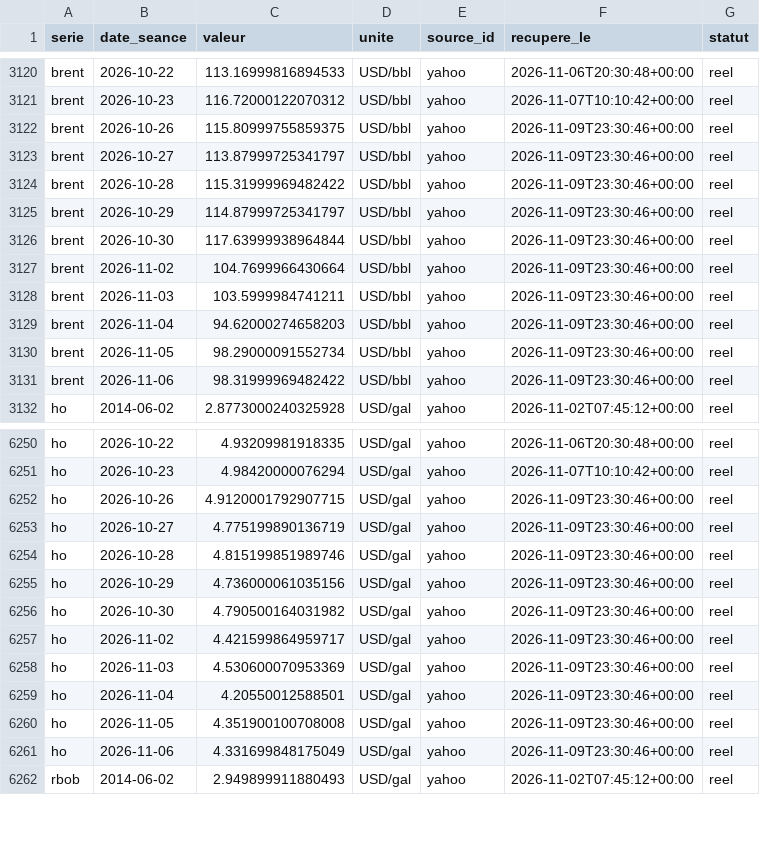
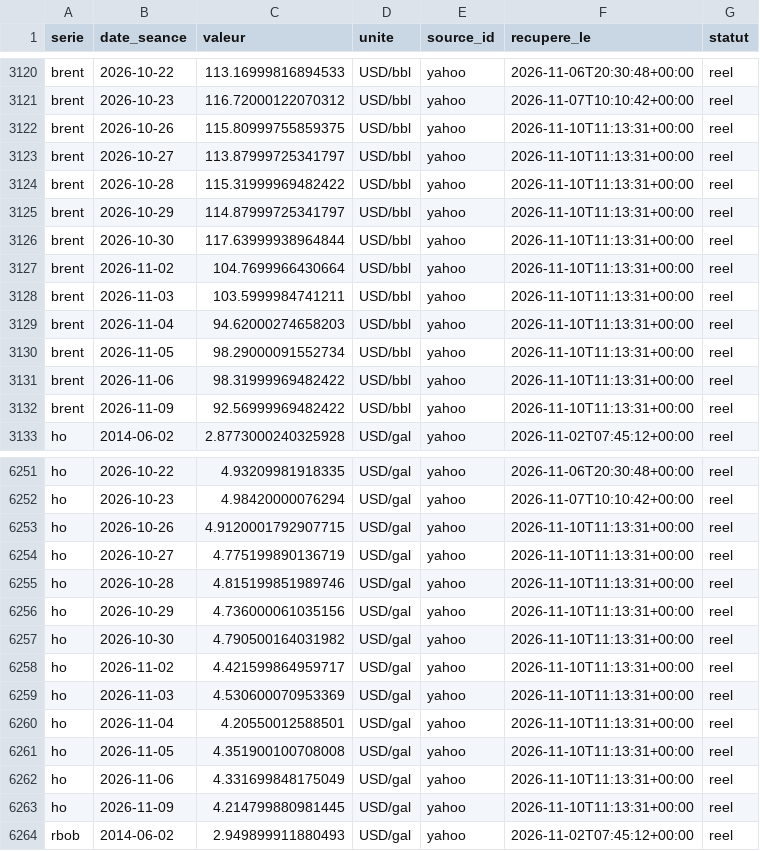
Before and after one commit to rhinoxacademypro-code/fuel-predictor, a CSV file: moteur/depot/cotations.csv, drawn as a sheet; only a part is shown, gaps mark what is left out; the diff covers the shown part only.

```diff
--- a/moteur/depot/cotations.csv
+++ b/moteur/depot/cotations.csv
@@ -3121,12 +3121,13 @@ brent,2026-10-22,113.16999816894533,USD/bbl,yahoo,2026-11-06T20:30:48+00:00,reel
 brent,2026-10-23,116.72000122070312,USD/bbl,yahoo,2026-11-07T10:10:42+00:00,reel
-brent,2026-10-26,115.80999755859375,USD/bbl,yahoo,2026-11-09T23:30:46+00:00,reel
-brent,2026-10-27,113.87999725341797,USD/bbl,yahoo,2026-11-09T23:30:46+00:00,reel
-brent,2026-10-28,115.31999969482422,USD/bbl,yahoo,2026-11-09T23:30:46+00:00,reel
-brent,2026-10-29,114.87999725341797,USD/bbl,yahoo,2026-11-09T23:30:46+00:00,reel
-brent,2026-10-30,117.63999938964844,USD/bbl,yahoo,2026-11-09T23:30:46+00:00,reel
-brent,2026-11-02,104.7699966430664,USD/bbl,yahoo,2026-11-09T23:30:46+00:00,reel
-brent,2026-11-03,103.5999984741211,USD/bbl,yahoo,2026-11-09T23:30:46+00:00,reel
-brent,2026-11-04,94.62000274658203,USD/bbl,yahoo,2026-11-09T23:30:46+00:00,reel
-brent,2026-11-05,98.29000091552734,USD/bbl,yahoo,2026-11-09T23:30:46+00:00,reel
-brent,2026-11-06,98.31999969482422,USD/bbl,yahoo,2026-11-09T23:30:46+00:00,reel
+brent,2026-10-26,115.80999755859375,USD/bbl,yahoo,2026-11-10T11:13:31+00:00,reel
+brent,2026-10-27,113.87999725341797,USD/bbl,yahoo,2026-11-10T11:13:31+00:00,reel
+brent,2026-10-28,115.31999969482422,USD/bbl,yahoo,2026-11-10T11:13:31+00:00,reel
+brent,2026-10-29,114.87999725341797,USD/bbl,yahoo,2026-11-10T11:13:31+00:00,reel
+brent,2026-10-30,117.63999938964844,USD/bbl,yahoo,2026-11-10T11:13:31+00:00,reel
+brent,2026-11-02,104.7699966430664,USD/bbl,yahoo,2026-11-10T11:13:31+00:00,reel
+brent,2026-11-03,103.5999984741211,USD/bbl,yahoo,2026-11-10T11:13:31+00:00,reel
+brent,2026-11-04,94.62000274658203,USD/bbl,yahoo,2026-11-10T11:13:31+00:00,reel
+brent,2026-11-05,98.29000091552734,USD/bbl,yahoo,2026-11-10T11:13:31+00:00,reel
+brent,2026-11-06,98.31999969482422,USD/bbl,yahoo,2026-11-10T11:13:31+00:00,reel
+brent,2026-11-09,92.56999969482422,USD/bbl,yahoo,2026-11-10T11:13:31+00:00,reel
 ho,2014-06-02,2.8773000240325928,USD/gal,yahoo,2026-11-02T07:45:12+00:00,reel
@@ -6251,12 +6252,13 @@ ho,2026-10-22,4.93209981918335,USD/gal,yahoo,2026-11-06T20:30:48+00:00,reel
 ho,2026-10-23,4.98420000076294,USD/gal,yahoo,2026-11-07T10:10:42+00:00,reel
-ho,2026-10-26,4.9120001792907715,USD/gal,yahoo,2026-11-09T23:30:46+00:00,reel
-ho,2026-10-27,4.775199890136719,USD/gal,yahoo,2026-11-09T23:30:46+00:00,reel
-ho,2026-10-28,4.815199851989746,USD/gal,yahoo,2026-11-09T23:30:46+00:00,reel
-ho,2026-10-29,4.736000061035156,USD/gal,yahoo,2026-11-09T23:30:46+00:00,reel
-ho,2026-10-30,4.790500164031982,USD/gal,yahoo,2026-11-09T23:30:46+00:00,reel
-ho,2026-11-02,4.421599864959717,USD/gal,yahoo,2026-11-09T23:30:46+00:00,reel
-ho,2026-11-03,4.530600070953369,USD/gal,yahoo,2026-11-09T23:30:46+00:00,reel
-ho,2026-11-04,4.20550012588501,USD/gal,yahoo,2026-11-09T23:30:46+00:00,reel
-ho,2026-11-05,4.351900100708008,USD/gal,yahoo,2026-11-09T23:30:46+00:00,reel
-ho,2026-11-06,4.331699848175049,USD/gal,yahoo,2026-11-09T23:30:46+00:00,reel
+ho,2026-10-26,4.9120001792907715,USD/gal,yahoo,2026-11-10T11:13:31+00:00,reel
+ho,2026-10-27,4.775199890136719,USD/gal,yahoo,2026-11-10T11:13:31+00:00,reel
+ho,2026-10-28,4.815199851989746,USD/gal,yahoo,2026-11-10T11:13:31+00:00,reel
+ho,2026-10-29,4.736000061035156,USD/gal,yahoo,2026-11-10T11:13:31+00:00,reel
+ho,2026-10-30,4.790500164031982,USD/gal,yahoo,2026-11-10T11:13:31+00:00,reel
+ho,2026-11-02,4.421599864959717,USD/gal,yahoo,2026-11-10T11:13:31+00:00,reel
+ho,2026-11-03,4.530600070953369,USD/gal,yahoo,2026-11-10T11:13:31+00:00,reel
+ho,2026-11-04,4.20550012588501,USD/gal,yahoo,2026-11-10T11:13:31+00:00,reel
+ho,2026-11-05,4.351900100708008,USD/gal,yahoo,2026-11-10T11:13:31+00:00,reel
+ho,2026-11-06,4.331699848175049,USD/gal,yahoo,2026-11-10T11:13:31+00:00,reel
+ho,2026-11-09,4.214799880981445,USD/gal,yahoo,2026-11-10T11:13:31+00:00,reel
 rbob,2014-06-02,2.949899911880493,USD/gal,yahoo,2026-11-02T07:45:12+00:00,reel
```
Also changed, not shown: 2 added rows and 20 edited cells elsewhere in this file, moteur/depot/journal_collectes.csv, moteur/depot/previsions.csv, 5 other files.
